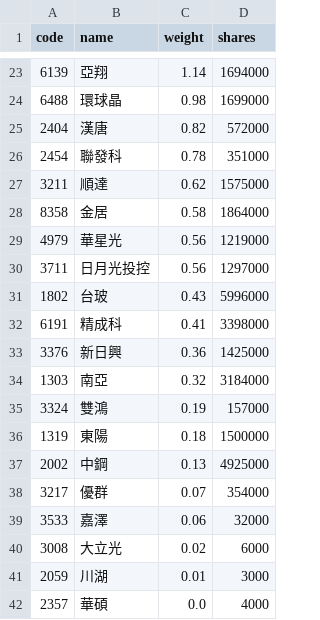
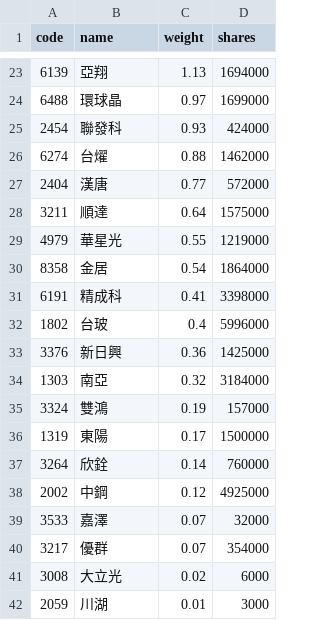
Before and after one commit to eceeff/etf_bot_for00981a, a CSV file: 00981a_holdings.csv, drawn as a sheet; only a part is shown, gaps mark what is left out; the shorter side is filled out with more unchanged rows; the diff covers the shown part only.

```diff
--- a/00981a_holdings.csv
+++ b/00981a_holdings.csv
@@ -23,11 +23,11 @@ code,name,weight,shares
-6139,亞翔,1.14,1694000
-6488,環球晶,0.98,1699000
-2404,漢唐,0.82,572000
-2454,聯發科,0.78,351000
-3211,順達,0.62,1575000
-8358,金居,0.58,1864000
-4979,華星光,0.56,1219000
-3711,日月光投控,0.56,1297000
-1802,台玻,0.43,5996000
+6139,亞翔,1.13,1694000
+6488,環球晶,0.97,1699000
+2454,聯發科,0.93,424000
+6274,台燿,0.88,1462000
+2404,漢唐,0.77,572000
+3211,順達,0.64,1575000
+4979,華星光,0.55,1219000
+8358,金居,0.54,1864000
 6191,精成科,0.41,3398000
+1802,台玻,0.4,5996000
 3376,新日興,0.36,1425000
@@ -35,6 +35,7 @@ code,name,weight,shares
 3324,雙鴻,0.19,157000
-1319,東陽,0.18,1500000
-2002,中鋼,0.13,4925000
+1319,東陽,0.17,1500000
+3264,欣銓,0.14,760000
+2002,中鋼,0.12,4925000
+3533,嘉澤,0.07,32000
 3217,優群,0.07,354000
-3533,嘉澤,0.06,32000
 3008,大立光,0.02,6000
```
Also changed, not shown: 7 added rows, 7 removed rows and 19 edited cells elsewhere in this file.
